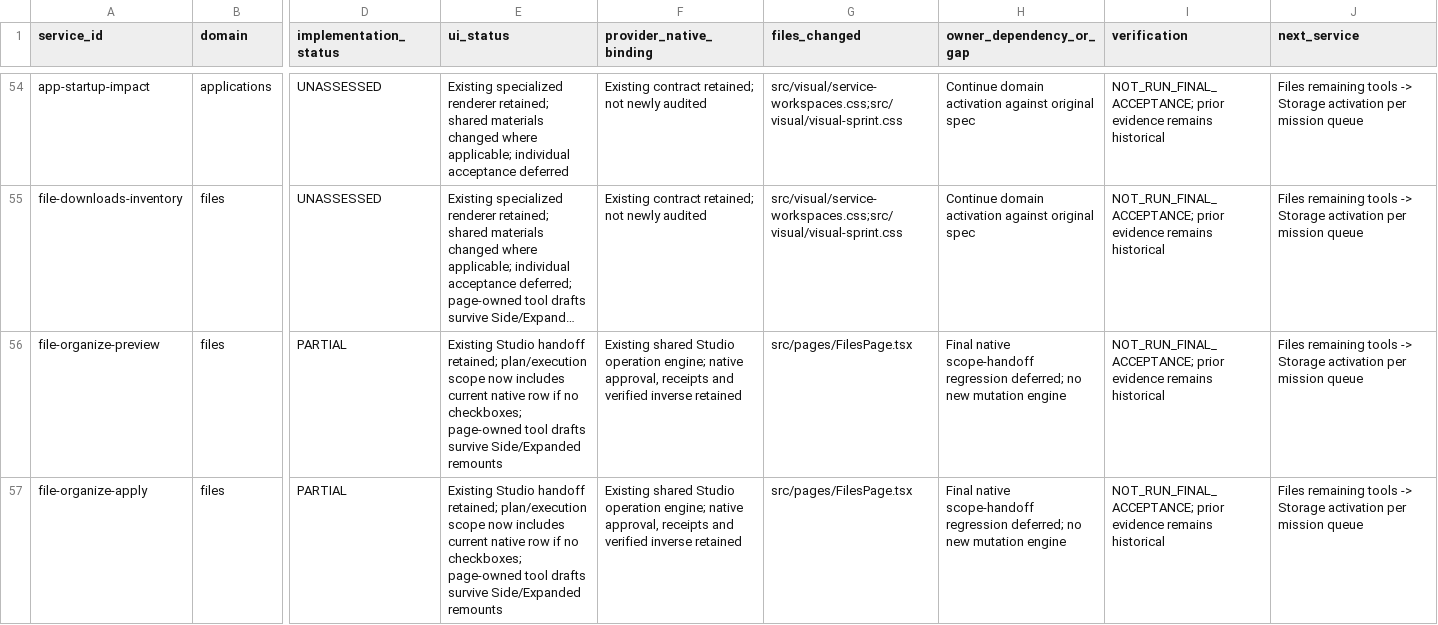
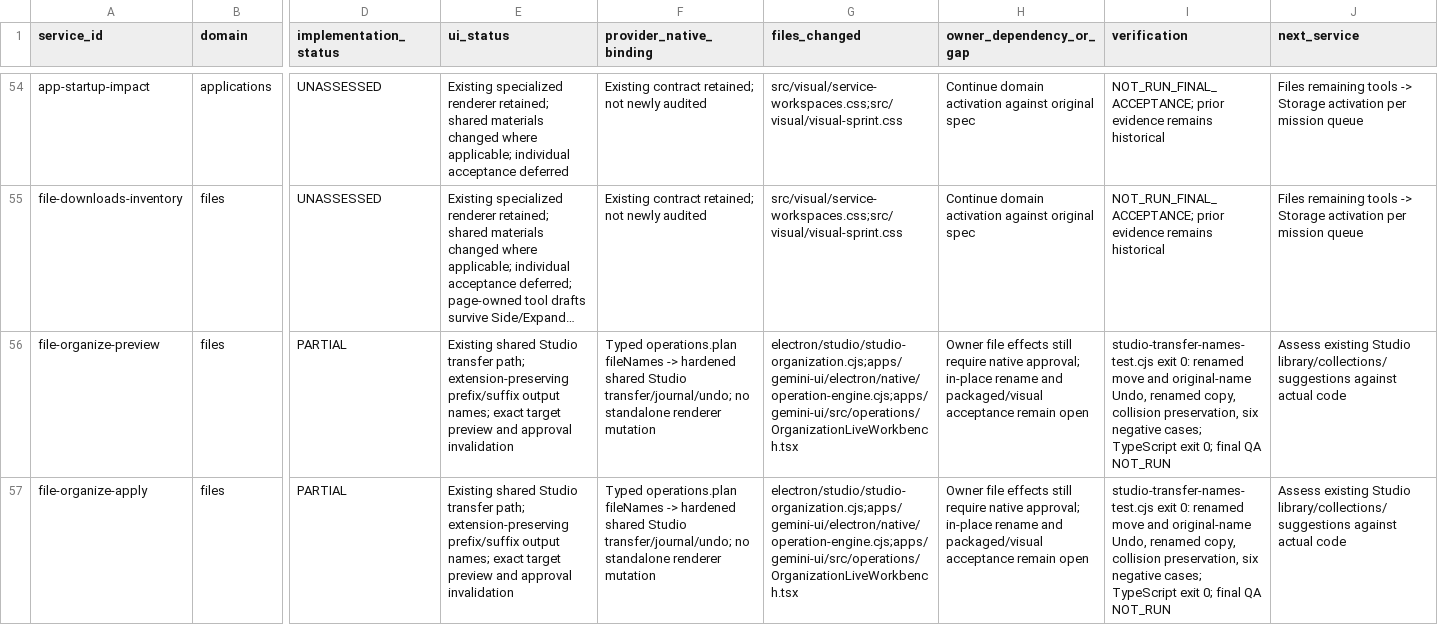
Before and after one commit to daynightae-cmyk/KNOuX-Gemini-SmartOrganizer, a CSV file: docs/SERVICE_WORKSPACE_IMPLEMENTATION.csv, drawn as a sheet; only a part is shown, gaps mark what is left out; long unchanged cells end in …; the diff covers the shown part only; the diff names each change by its address in the sheet, - before the commit and + after, or states it on an @@ line.

Commit message:
feat(files): activate approved output naming through Studio transfer engine

```diff
--- a/docs/SERVICE_WORKSPACE_IMPLEMENTATION.csv
+++ b/docs/SERVICE_WORKSPACE_IMPLEMENTATION.csv
-E56:E57 (ui_status): Existing Studio handoff retained; plan/execution scope now includes current native row if no checkboxes; page-owned tool drafts survive Side/Expanded remounts
+E56:E57 (ui_status): Existing shared Studio transfer path; extension-preserving prefix/suffix output names; exact target preview and approval invalidation
-F56:F57 (provider_native_binding): Existing shared Studio operation engine; native approval, receipts and verified inverse retained
+F56:F57 (provider_native_binding): Typed operations.plan fileNames -> hardened shared Studio transfer/journal/undo; no standalone renderer mutation
-G56:G57 (files_changed): src/pages/FilesPage.tsx
+G56:G57 (files_changed): electron/studio/studio-organization.cjs;apps/gemini-ui/electron/native/operation-engine.cjs;apps/gemini-ui/src/operations/OrganizationLiveWorkbench.tsx
-H56:H57 (owner_dependency_or_gap): Final native scope-handoff regression deferred; no new mutation engine
+H56:H57 (owner_dependency_or_gap): Owner file effects still require native approval; in-place rename and packaged/visual acceptance remain open
-I56:I57 (verification): NOT_RUN_FINAL_ACCEPTANCE; prior evidence remains historical
+I56:I57 (verification): studio-transfer-names-test.cjs exit 0: renamed move and original-name Undo, renamed copy, collision preservation, six negative cases; TypeScript exit 0; final QA NOT_RUN
-J56:J57 (next_service): Files remaining tools -> Storage activation per mission queue
+J56:J57 (next_service): Assess existing Studio library/collections/suggestions against actual code
```
Also changed, not shown: 12 edited cells elsewhere in this file, 6 other files.
